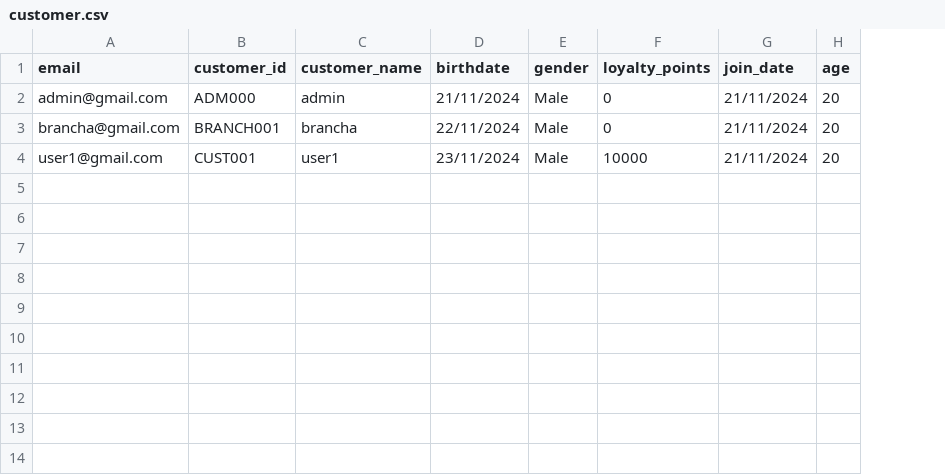
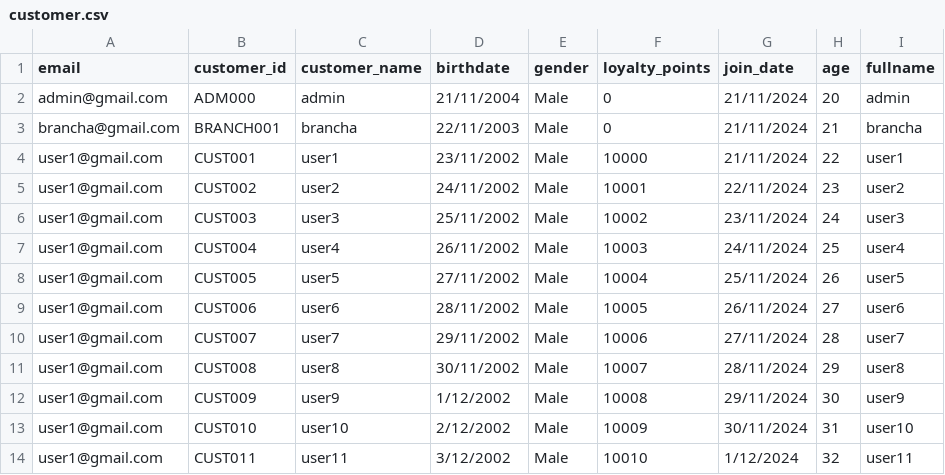
Before and after one commit to JoshAdamR/CoffeeDV, a CSV file: Collections/customer.csv, drawn as a sheet; the diff names each change by its address in the sheet, - before the commit and + after, or states it on an @@ line.

```diff
--- a/Collections/customer.csv
+++ b/Collections/customer.csv
+column I (fullname), rows 2-4: admin | brancha | user1
-D2 (birthdate): 21/11/2024
+D2 (birthdate): 21/11/2004
-D3 (birthdate): 22/11/2024
+D3 (birthdate): 22/11/2003
-H3 (age): 20
+H3 (age): 21
-D4 (birthdate): 23/11/2024
+D4 (birthdate): 23/11/2002
-H4 (age): 20
+H4 (age): 22
+row 5: user1@gmail.com | CUST002 | user2 | 24/11/2002 | Male | 10001 | 22/11/2024 | 23 | user2
+row 6: user1@gmail.com | CUST003 | user3 | 25/11/2002 | Male | 10002 | 23/11/2024 | 24 | user3
+row 7: user1@gmail.com | CUST004 | user4 | 26/11/2002 | Male | 10003 | 24/11/2024 | 25 | user4
+row 8: user1@gmail.com | CUST005 | user5 | 27/11/2002 | Male | 10004 | 25/11/2024 | 26 | user5
+row 9: user1@gmail.com | CUST006 | user6 | 28/11/2002 | Male | 10005 | 26/11/2024 | 27 | user6
+row 10: user1@gmail.com | CUST007 | user7 | 29/11/2002 | Male | 10006 | 27/11/2024 | 28 | user7
+row 11: user1@gmail.com | CUST008 | user8 | 30/11/2002 | Male | 10007 | 28/11/2024 | 29 | user8
+row 12: user1@gmail.com | CUST009 | user9 | 1/12/2002 | Male | 10008 | 29/11/2024 | 30 | user9
+row 13: user1@gmail.com | CUST010 | user10 | 2/12/2002 | Male | 10009 | 30/11/2024 | 31 | user10
+row 14: user1@gmail.com | CUST011 | user11 | 3/12/2002 | Male | 10010 | 1/12/2024 | 32 | user11
```
